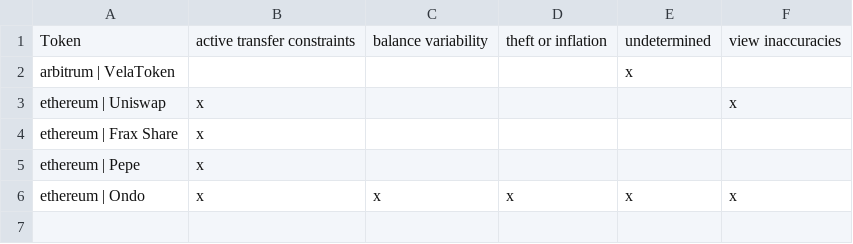
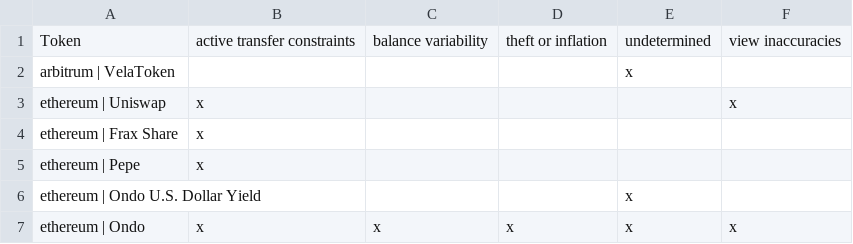
Before and after one commit to fringe-finance/ERC20-Compliance-Checker, a CSV file: output/report.csv, drawn as a sheet.

Commit message:
failedTests.json main.py report.csv report.md ercx_report_0x96f6ef951840721adbf46ac996b59e0235cb985c.json

```diff
--- a/output/report.csv
+++ b/output/report.csv
@@ -5,2 +5,3 @@ ethereum | Frax Share,x,,,,
 ethereum | Pepe,x,,,,
+ethereum | Ondo U.S. Dollar Yield,,,,x,
 ethereum | Ondo,x,x,x,x,x
```
Also changed, not shown: 4 other files.
